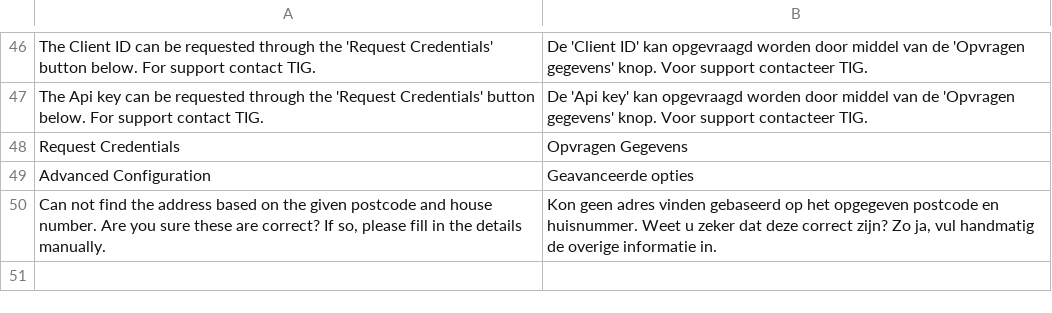
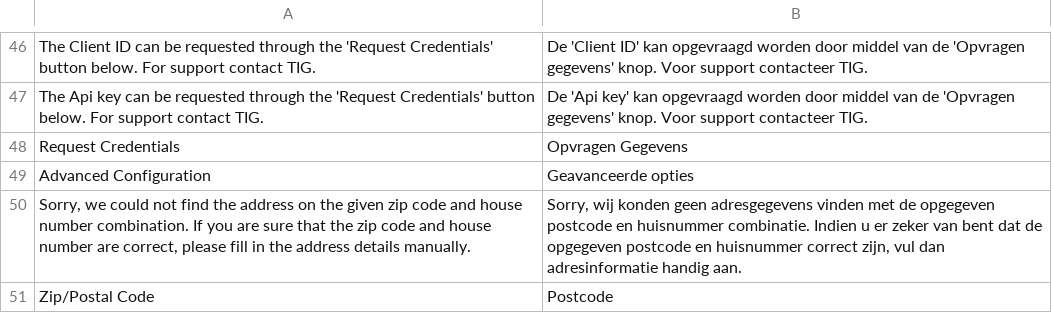
Before and after one commit to postcodeservice/postcode-magento2, a CSV file: i18n/nl_NL.csv, drawn as a sheet; only a part is shown, gaps mark what is left out; the diff names each change by its address in the sheet, - before the commit and + after, or states it on an @@ line.

```diff
--- a/i18n/nl_NL.csv
+++ b/i18n/nl_NL.csv
-A50: Can not find the address based on the given postcode and house number. Are you sure these are correct? If so, please fill in the details manually.
+A50: Sorry, we could not find the address on the given zip code and house number combination. If you are sure that the zip code and house number are correct, please fill in the address details manually.
-B50: Kon geen adres vinden gebaseerd op het opgegeven postcode en huisnummer. Weet u zeker dat deze correct zijn? Zo ja, vul handmatig de overige informatie in.
+B50: Sorry, wij konden geen adresgegevens vinden met de opgegeven postcode en huisnummer combinatie. Indien u er zeker van bent dat de opgegeven postcode en huisnummer correct zijn, vul dan adresinformatie handig aan.
+row 51: Zip/Postal Code | Postcode
```
Also changed, not shown: 3 other files.
